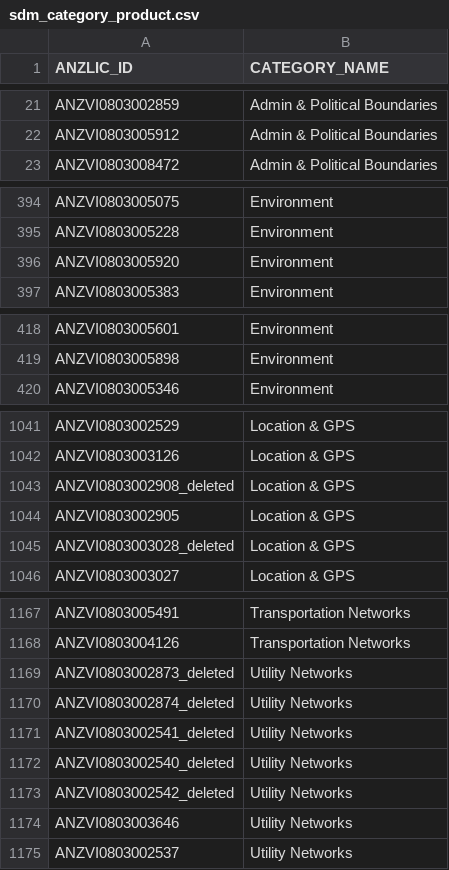
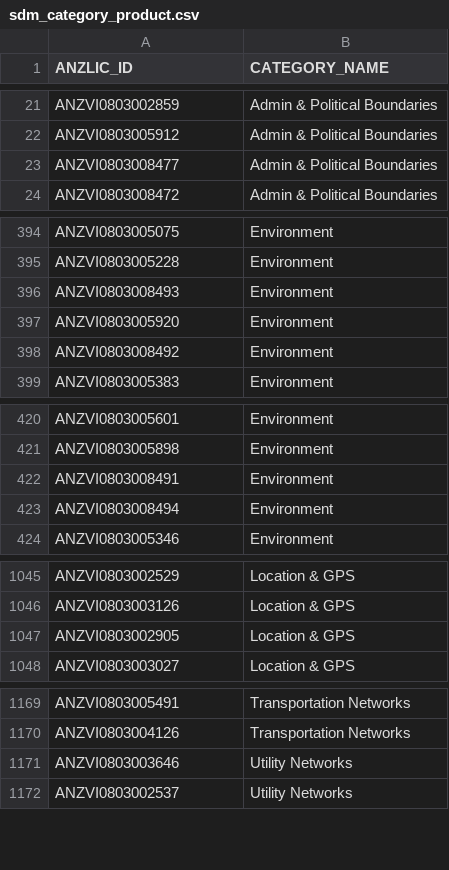
Before and after one commit to geonetwork-delwp/metashare, a CSV file: data/sdm_category_product.csv, drawn as a sheet; only a part is shown, gaps mark what is left out; the diff covers the shown part only.

```diff
--- a/data/sdm_category_product.csv
+++ b/data/sdm_category_product.csv
@@ -22,2 +22,3 @@ ANZVI0803002859|Admin & Political Boundaries
 ANZVI0803005912|Admin & Political Boundaries
+ANZVI0803008477|Admin & Political Boundaries
 ANZVI0803008472|Admin & Political Boundaries
@@ -395,3 +395,5 @@ ANZVI0803005075|Environment
 ANZVI0803005228|Environment
+ANZVI0803008493|Environment
 ANZVI0803005920|Environment
+ANZVI0803008492|Environment
 ANZVI0803005383|Environment
@@ -419,2 +421,4 @@ ANZVI0803005601|Environment
 ANZVI0803005898|Environment
+ANZVI0803008491|Environment
+ANZVI0803008494|Environment
 ANZVI0803005346|Environment
@@ -1042,5 +1046,3 @@ ANZVI0803002529|Location & GPS
 ANZVI0803003126|Location & GPS
-ANZVI0803002908_deleted|Location & GPS
 ANZVI0803002905|Location & GPS
-ANZVI0803003028_deleted|Location & GPS
 ANZVI0803003027|Location & GPS
@@ -1168,7 +1170,2 @@ ANZVI0803005491|Transportation Networks
 ANZVI0803004126|Transportation Networks
-ANZVI0803002873_deleted|Utility Networks
-ANZVI0803002874_deleted|Utility Networks
-ANZVI0803002541_deleted|Utility Networks
-ANZVI0803002540_deleted|Utility Networks
-ANZVI0803002542_deleted|Utility Networks
 ANZVI0803003646|Utility Networks
```
Also changed, not shown: 3 removed rows elsewhere in this file, data/object.csv, data/product_object.csv, 3 other files.
